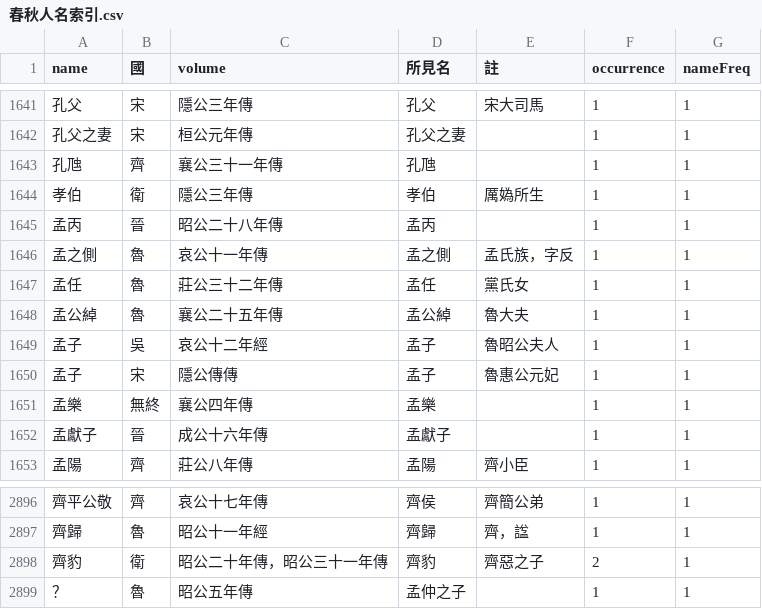
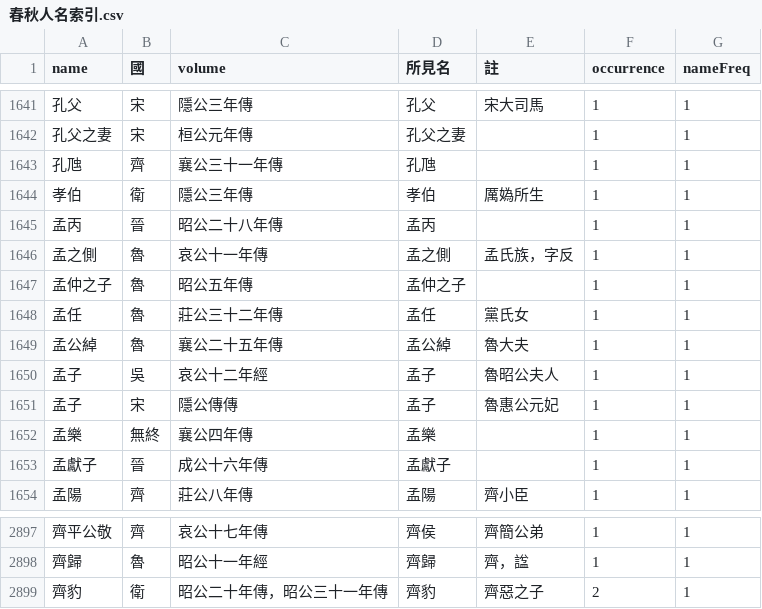
Before and after one commit to ge-chunyu/zuozhuan, a CSV file: 春秋人名索引.csv, drawn as a sheet; only a part is shown, gaps mark what is left out; removed rows and columns are numbered as before the commit, all else as after; the diff names each change by its address in the sheet, - before the commit and + after, or states it on an @@ line.

Commit message:
update 孟仲之子

```diff
--- a/春秋人名索引.csv
+++ b/春秋人名索引.csv
+row 1647: 孟仲之子 | 魯 | 昭公五年傳 | 孟仲之子 |  | 1 | 1
-row 2899: ？ | 魯 | 昭公五年傳 | 孟仲之子 |  | 1 | 1
```
